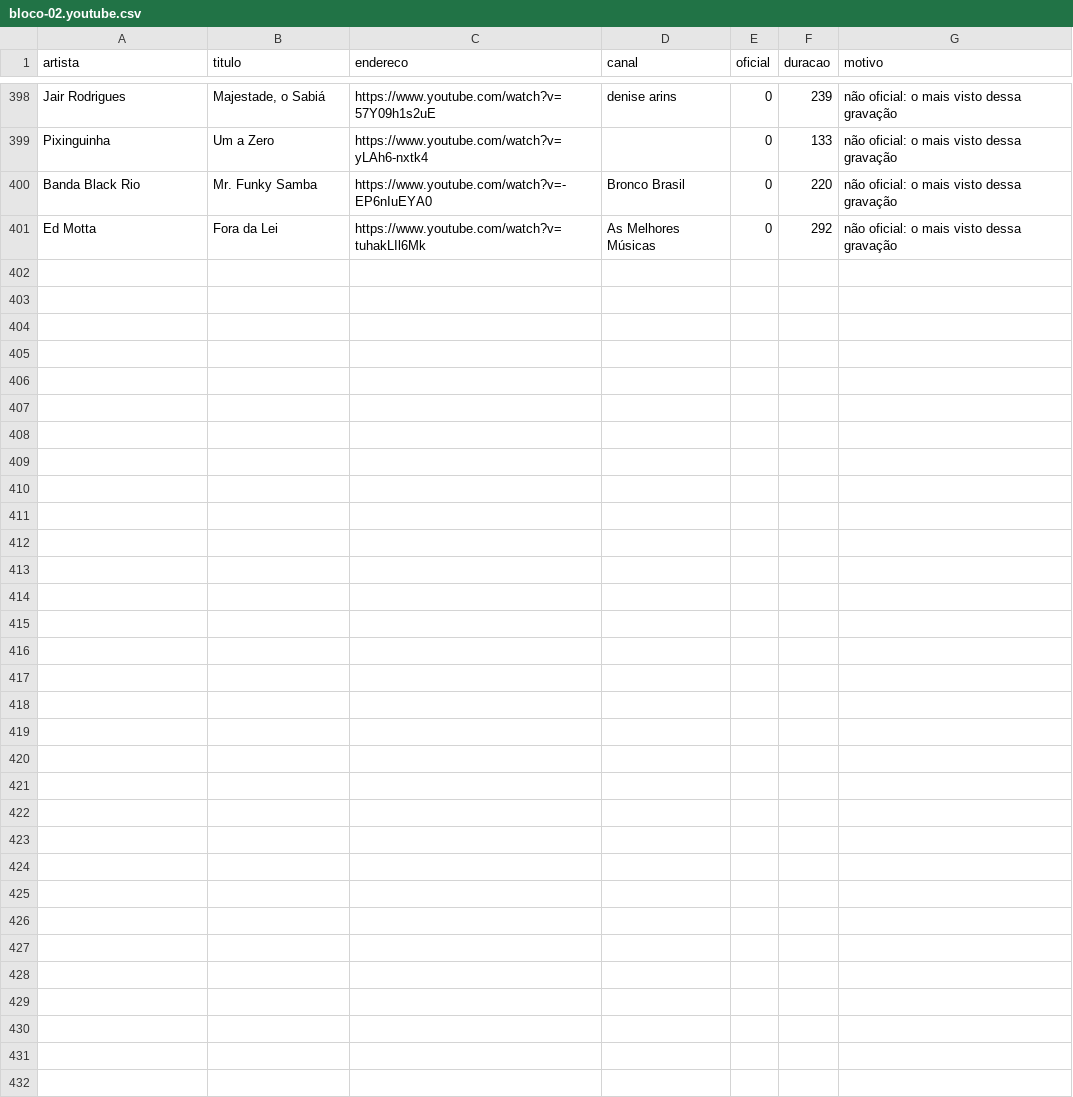
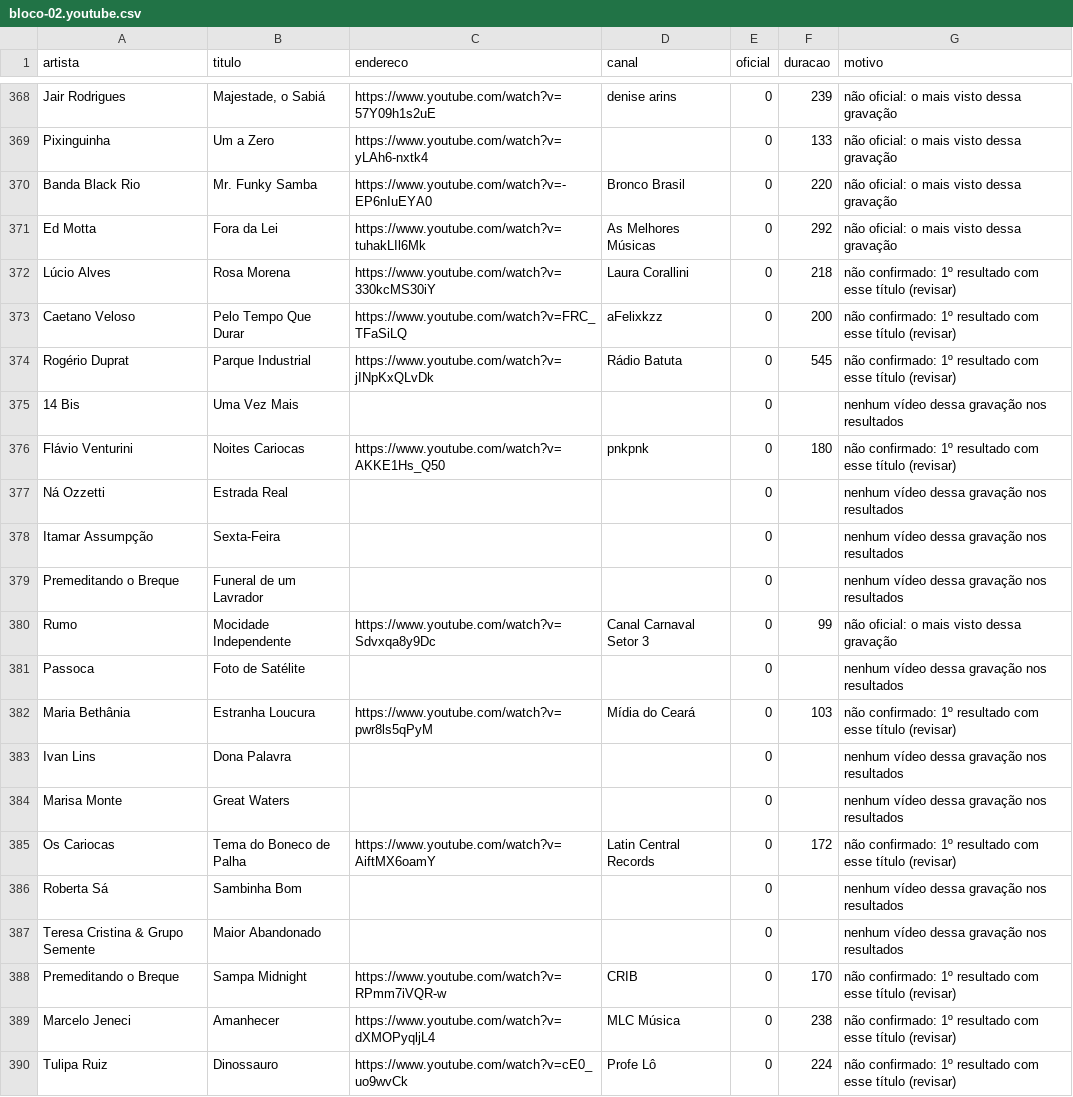
Before and after one commit to Marcelao98/Projeto-Frederico, a CSV file: acervo/catalogo/blocos/bloco-02.youtube.csv, drawn as a sheet; only a part is shown, gaps mark what is left out; the diff covers the shown part only.

```diff
--- a/acervo/catalogo/blocos/bloco-02.youtube.csv
+++ b/acervo/catalogo/blocos/bloco-02.youtube.csv
@@ -401 +371,20 @@ Banda Black Rio;Mr. Funky Samba;https://www.youtube.com/watch?v=-EP6nIuEYA0;Bron
 Ed Motta;Fora da Lei;https://www.youtube.com/watch?v=tuhakLIl6Mk;As Melhores Músicas;0;292;não oficial: o mais visto dessa gravação
+Lúcio Alves;Rosa Morena;https://www.youtube.com/watch?v=330kcMS30iY;Laura Corallini;0;218;não confirmado: 1º resultado com esse título (revisar)
+Caetano Veloso;Pelo Tempo Que Durar;https://www.youtube.com/watch?v=FRC_TFaSiLQ;aFelixkzz;0;200;não confirmado: 1º resultado com esse título (revisar)
+Rogério Duprat;Parque Industrial;https://www.youtube.com/watch?v=jINpKxQLvDk;Rádio Batuta;0;545;não confirmado: 1º resultado com esse título (revisar)
+14 Bis;Uma Vez Mais;;;0;;nenhum vídeo dessa gravação nos resultados
+Flávio Venturini;Noites Cariocas;https://www.youtube.com/watch?v=AKKE1Hs_Q50;pnkpnk;0;180;não confirmado: 1º resultado com esse título (revisar)
+Ná Ozzetti;Estrada Real;;;0;;nenhum vídeo dessa gravação nos resultados
+Itamar Assumpção;Sexta-Feira;;;0;;nenhum vídeo dessa gravação nos resultados
+Premeditando o Breque;Funeral de um Lavrador;;;0;;nenhum vídeo dessa gravação nos resultados
+Rumo;Mocidade Independente;https://www.youtube.com/watch?v=Sdvxqa8y9Dc;Canal Carnaval Setor 3;0;99;não oficial: o mais visto dessa gravação
+Passoca;Foto de Satélite;;;0;;nenhum vídeo dessa gravação nos resultados
+Maria Bethânia;Estranha Loucura;https://www.youtube.com/watch?v=pwr8ls5qPyM;Mídia do Ceará;0;103;não confirmado: 1º resultado com esse título (revisar)
+Ivan Lins;Dona Palavra;;;0;;nenhum vídeo dessa gravação nos resultados
+Marisa Monte;Great Waters;;;0;;nenhum vídeo dessa gravação nos resultados
+Os Cariocas;Tema do Boneco de Palha;https://www.youtube.com/watch?v=AiftMX6oamY;Latin Central Records;0;172;não confirmado: 1º resultado com esse título (revisar)
+Roberta Sá;Sambinha Bom;;;0;;nenhum vídeo dessa gravação nos resultados
+Teresa Cristina & Grupo Semente;Maior Abandonado;;;0;;nenhum vídeo dessa gravação nos resultados
+Premeditando o Breque;Sampa Midnight;https://www.youtube.com/watch?v=RPmm7iVQR-w;CRIB ;0;170;não confirmado: 1º resultado com esse título (revisar)
+Marcelo Jeneci;Amanhecer;https://www.youtube.com/watch?v=dXMOPyqljL4;MLC Música;0;238;não confirmado: 1º resultado com esse título (revisar)
+Tulipa Ruiz;Dinossauro;https://www.youtube.com/watch?v=cE0_uo9wvCk;Profe Lô;0;224;não confirmado: 1º resultado com esse título (revisar)
```
Also changed, not shown: 1 added row, 11 removed rows and 10 moved rows elsewhere in this file, acervo/catalogo/blocos/bloco-01.youtube.csv, acervo/catalogo/blocos/bloco-03.youtube.csv, 27 other files.
